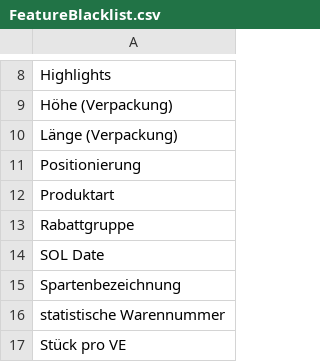
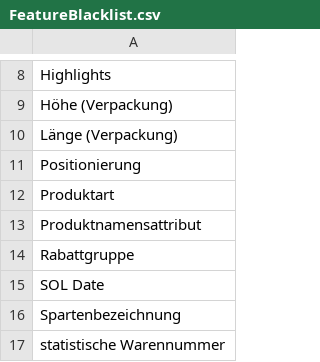
Before and after one commit to HenrikPilz/BMEcatConverter, a CSV file: documents/BMEcat/version/FeatureBlacklist.csv, drawn as a sheet; only a part is shown, gaps mark what is left out; the shorter side is filled out with more unchanged rows.

Commit message:
Blacklist aktualisiert.

```diff
--- a/documents/BMEcat/version/FeatureBlacklist.csv
+++ b/documents/BMEcat/version/FeatureBlacklist.csv
@@ -12,2 +12,3 @@ Positionierung
 Produktart
+Produktnamensattribut
 Rabattgruppe
```
